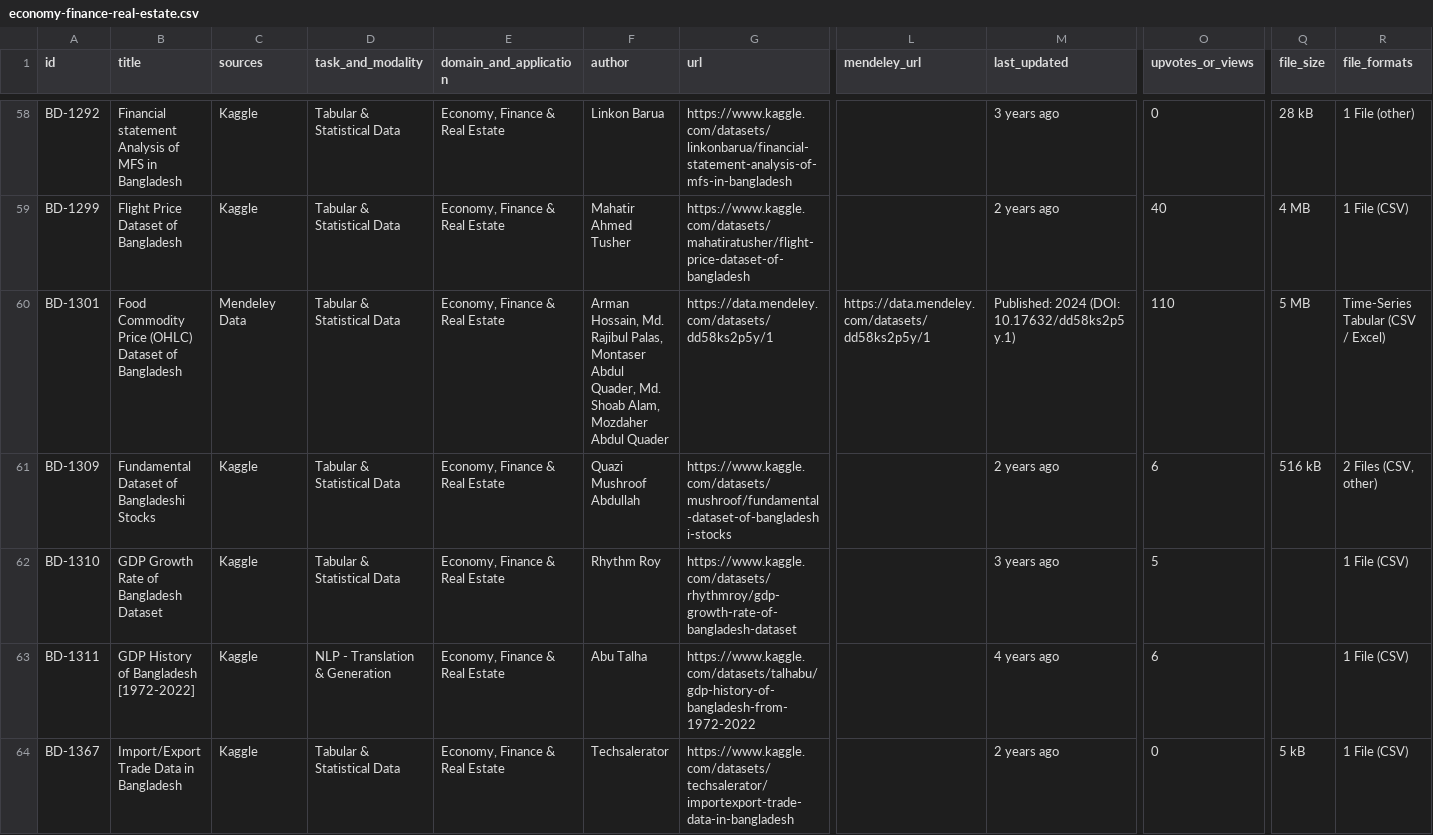
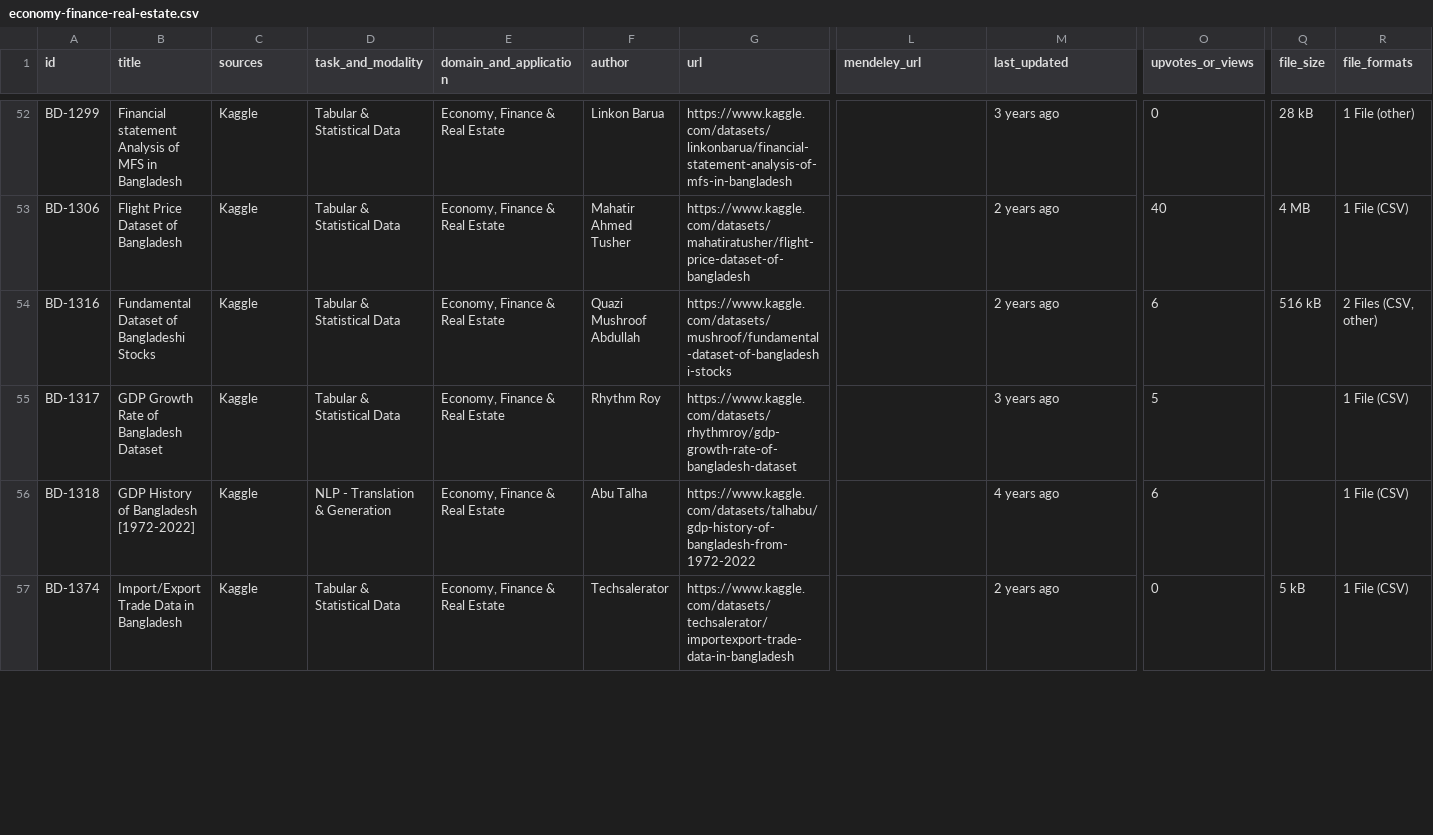
Before and after one commit to md-muqtadir-fuad/Bengali-Data-Hub, a CSV file: category-wise/domain-and-application/economy-finance-real-estate.csv, drawn as a sheet; only a part is shown, gaps mark what is left out; removed rows and columns are numbered as before the commit, all else as after; rows hold the shown columns only; the diff covers the shown part only; the diff names each change by its address in the sheet, - before the commit and + after, or states it on an @@ line.

```diff
--- a/category-wise/domain-and-application/economy-finance-real-estate.csv
+++ b/category-wise/domain-and-application/economy-finance-real-estate.csv
-A52 (id): BD-1292
+A52 (id): BD-1299
-A53 (id): BD-1299
+A53 (id): BD-1306
-row 60: BD-1301 | Food Commodity Price (OHLC) Dataset of Bangladesh | Mendeley Data | Tabular & Statistical Data | Economy, Finance & Real Estate | Arman Hossain, Md. Rajibul Palas, Montaser Abdul Quader, Md. Shoab Alam, Mozdaher Abdul Quader | https://data.mendeley.com/datasets/dd58ks2p5y/1 | https://data.mendeley.com/datasets/dd58ks2p5y/1 | Published: 2024 (DOI: 10.17632/dd58ks2p5y.1) | 110 | 5 MB | Time-Series Tabular (CSV / Excel)
-A54 (id): BD-1309
+A54 (id): BD-1316
-A55 (id): BD-1310
+A55 (id): BD-1317
-A56 (id): BD-1311
+A56 (id): BD-1318
-A57 (id): BD-1367
+A57 (id): BD-1374
```
Also changed, not shown: 6 removed rows and 69 edited cells elsewhere in this file, bengali_datasets_consolidated.csv, category-wise/domain-and-application/linguistics-language-research.csv, 28 other files.
